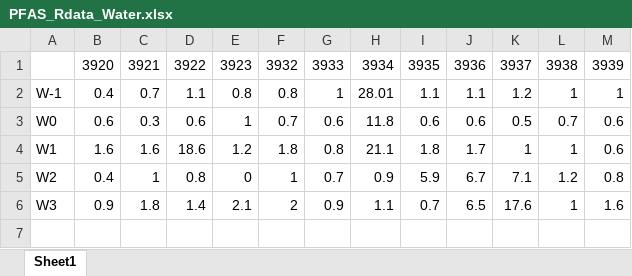
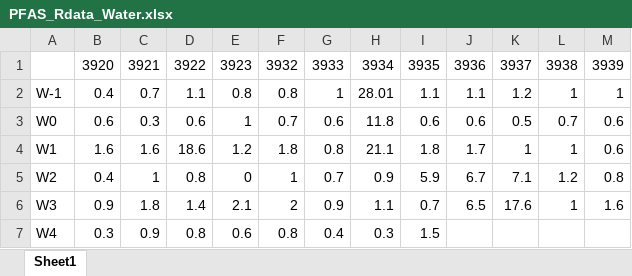
Before and after one commit to usckrc/PFAS_met_cage, an Excel workbook: VQC R work/Data Sheets/PFAS_Rdata_Water.xlsx, sheet Sheet1, drawn as a sheet; values as stored, in another font and other column widths than the file's, no borders; the diff names each change by its address in the sheet, - before the commit and + after, or states it on an @@ line.

```diff
--- a/VQC R work/Data Sheets/PFAS_Rdata_Water.xlsx (sheet Sheet1)
+++ b/VQC R work/Data Sheets/PFAS_Rdata_Water.xlsx (sheet Sheet1)
+row 7: W4 | 0.3 | 0.9 | 0.8 | 0.6 | 0.8 | 0.4 | 0.3 | 1.5
```
Also changed, not shown: VQC R work/Data Sheets/PFAS_Rdata_BW.xlsx, VQC R work/Data Sheets/PFAS_Rdata_Food.xlsx, 1 other file.
